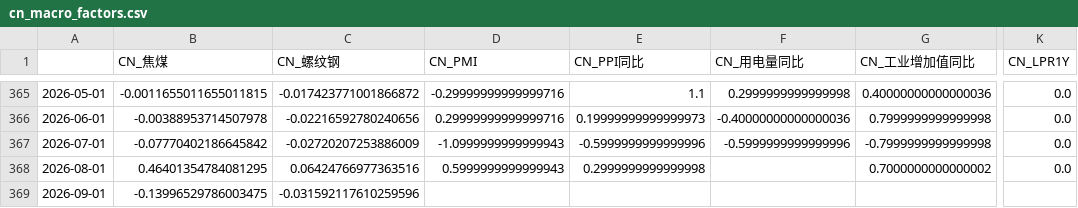
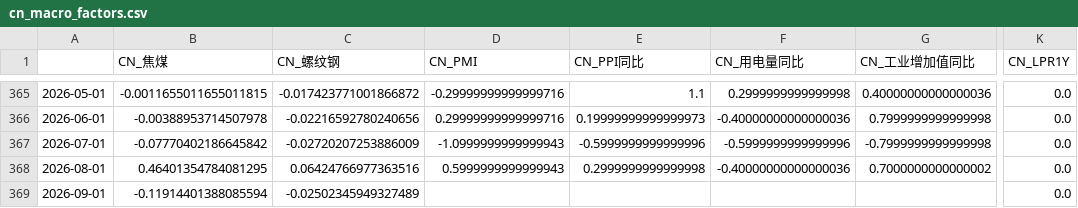
Before and after one commit to a9f7/xueqiuyaoshen, a CSV file: data/cn_macro_factors.csv, drawn as a sheet; only a part is shown, gaps mark what is left out; the diff names each change by its address in the sheet, - before the commit and + after, or states it on an @@ line.

Commit message:
chore: update dashboard data

```diff
--- a/data/cn_macro_factors.csv
+++ b/data/cn_macro_factors.csv
-F368 (CN_用电量同比): (empty)
+F368 (CN_用电量同比): -0.40000000000000036
-B369 (CN_焦煤): -0.13996529786003475
+B369 (CN_焦煤): -0.11914401388085594
-C369 (CN_螺纹钢): -0.031592117610259596
+C369 (CN_螺纹钢): -0.02502345949327489
-K369 (CN_LPR1Y): (empty)
+K369 (CN_LPR1Y): 0.0
```
Also changed, not shown: data/cn_macro_raw.csv, 1 other file.
